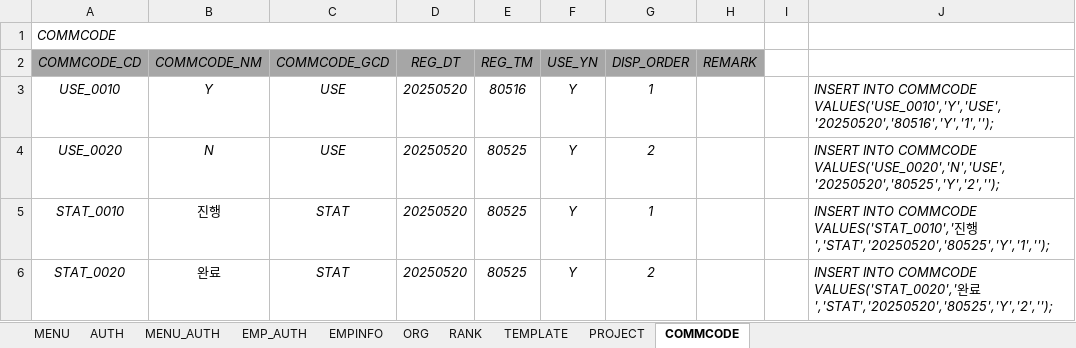
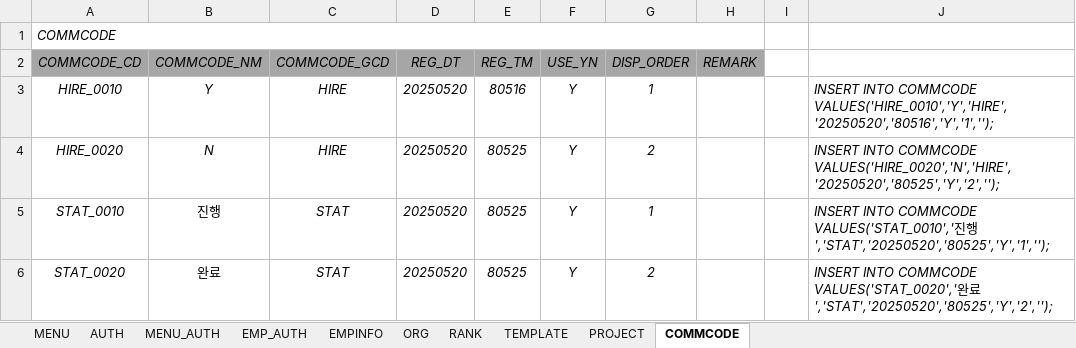
Before and after one commit to hikr90/hikr90, an Excel workbook: 02.프로젝트/01.인트라넷/01.설계/인트라넷 데이터.xlsx, sheet COMMCODE, drawn as a sheet; only a part is shown; values as stored, in another font and other column widths than the file's, no borders; the diff names each change by its address in the sheet, - before the commit and + after, or states it on an @@ line.

```diff
--- a/02.프로젝트/01.인트라넷/01.설계/인트라넷 데이터.xlsx (sheet COMMCODE)
+++ b/02.프로젝트/01.인트라넷/01.설계/인트라넷 데이터.xlsx (sheet COMMCODE)
-A3 (COMMCODE_CD): USE_0010
+A3 (COMMCODE_CD): HIRE_0010
-C3:C4 (COMMCODE_GCD): USE
+C3:C4 (COMMCODE_GCD): HIRE
-J3: …INTO COMMCODE VALUES('USE_0010','Y','USE','20250520','80516','Y','1','');
+J3: …INTO COMMCODE VALUES('HIRE_0010','Y','HIRE','20250520','80516','Y','1','');
-A4 (COMMCODE_CD): USE_0020
+A4 (COMMCODE_CD): HIRE_0020
-J4: …INTO COMMCODE VALUES('USE_0020','N','USE','20250520','80525','Y','2','');
+J4: …INTO COMMCODE VALUES('HIRE_0020','N','HIRE','20250520','80525','Y','2','');
```
Also changed, not shown: 24 other files.
